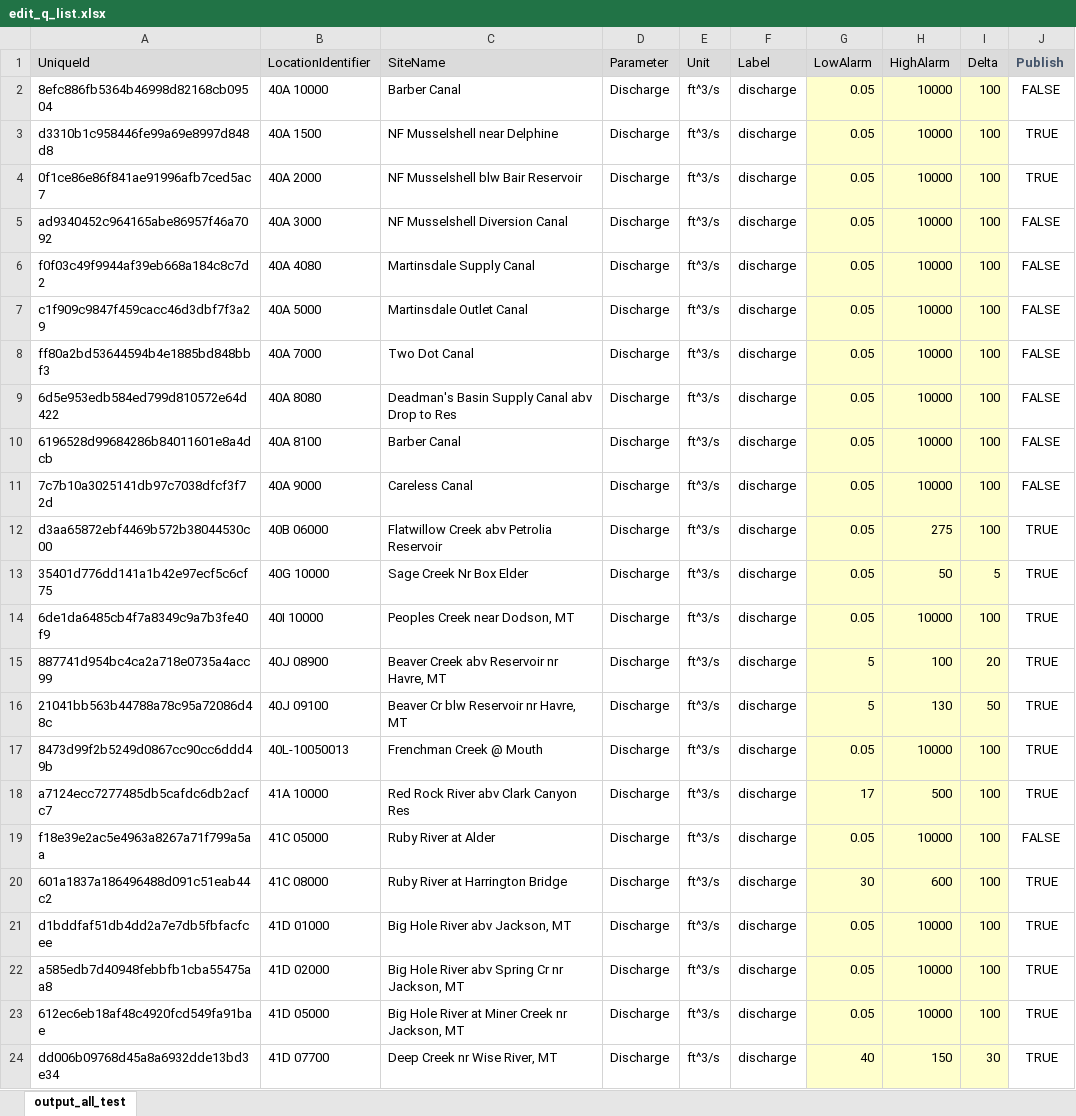
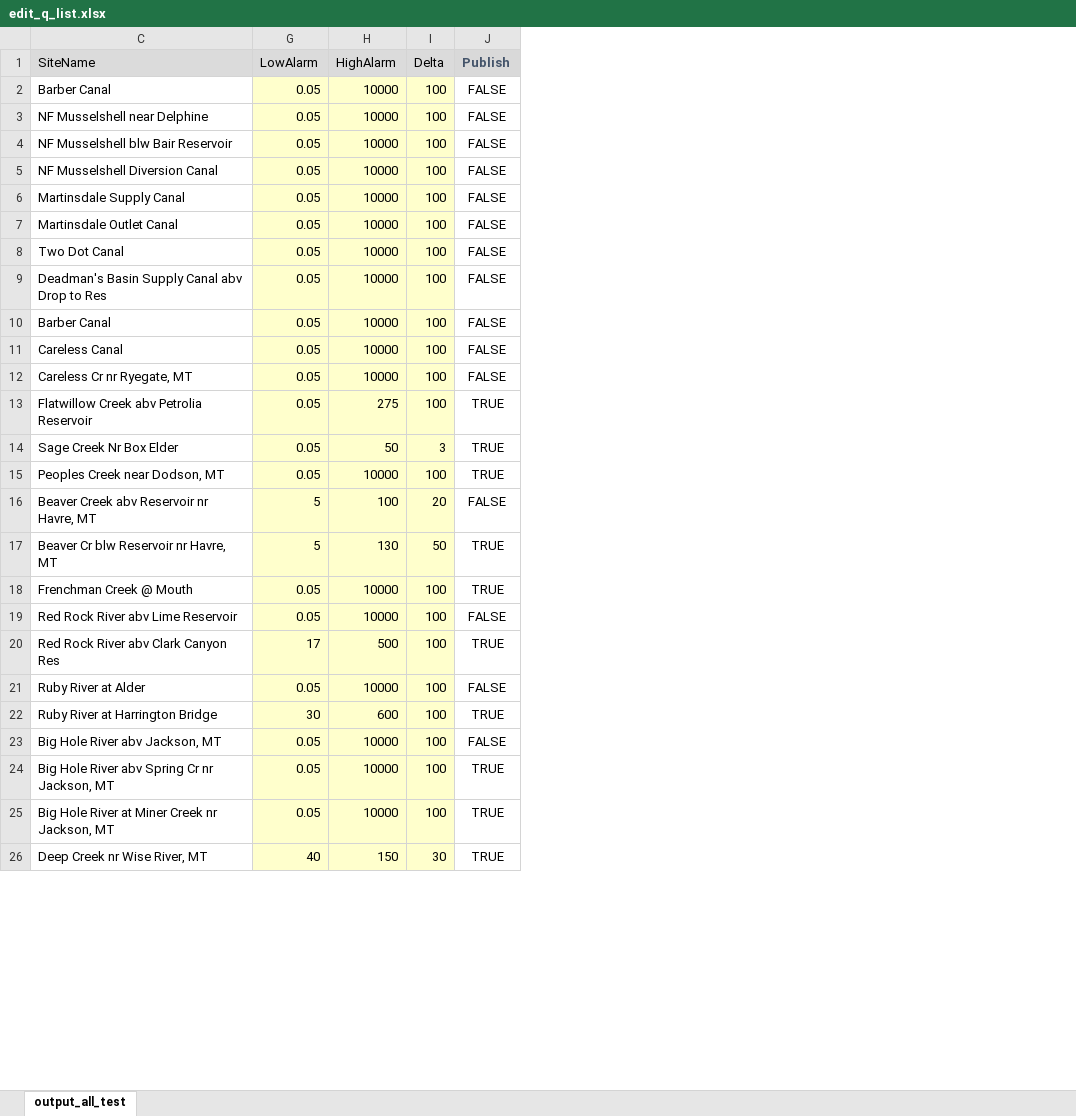
Before and after one commit to MTDNRC-WRD/Aquarius_Alarms, an Excel workbook: Q_Alarm/edit_q_list.xlsx, sheet output_all_test, drawn as a sheet; only a part is shown; values as stored, in another font and other column widths than the file's, no borders; conditional formats not drawn; removed rows and columns are numbered as before the commit, all else as after; the diff covers the shown part only; the diff names each change by its address in the sheet, - before the commit and + after, or states it on an @@ line.

```diff
--- a/Q_Alarm/edit_q_list.xlsx (sheet output_all_test)
+++ b/Q_Alarm/edit_q_list.xlsx (sheet output_all_test)
@@ column A (UniqueId) hidden, rows 2-24: 8efc886fb5364b46998d82168cb09504 | d3310b1c958446fe99a69e8997d848d8 | 0f1ce86e86f841ae91996afb7ced5ac7 | ad9340452c964165abe86957f46a7092 | f0f03c49f9944af39eb668a184c8c7d2 | c1f909c9847f459cacc46d3dbf7f3a29 | ff80a2bd53644594b4e1885bd848bbf3 | 6d5e953edb584ed799d810572e64d422 | 6196528d99684286b84011601e8a4dcb | 7c7b10a3025141db97c7038dfcf3f72d | d3aa65872ebf4469b572b38044530c00 | 35401d776dd141a1b42e97ecf5c6cf75 | 6de1da6485cb4f7a8349c9a7b3fe40f9 | 887741d954bc4ca2a718e0735a4acc99 | 21041bb563b44788a78c95a72086d48c | 8473d99f2b5249d0867cc90cc6ddd49b | a7124ecc7277485db5cafdc6db2acfc7 | f18e39e2ac5e4963a8267a71f799a5aa | 601a1837a186496488d091c51eab44c2 | d1bddfaf51db4dd2a7e7db5fbfacfcee | a585edb7d40948febbfb1cba55475aa8 | 612ec6eb18af48c4920fcd549fa91bae | dd006b09768d45a8a6932dde13bd3e34 @@
@@ column B (LocationIdentifier) hidden, rows 2-24: 40A 10000 | 40A 1500 | 40A 2000 | 40A 3000 | 40A 4080 | 40A 5000 | 40A 7000 | 40A 8080 | 40A 8100 | 40A 9000 | 40B 06000 | 40G 10000 | 40I 10000 | 40J 08900 | 40J 09100 | 40L-10050013 | 41A 10000 | 41C 05000 | 41C 08000 | 41D 01000 | 41D 02000 | 41D 05000 | 41D 07700 @@
@@ column D (Parameter) hidden, rows 2-24: all Discharge @@
@@ column E (Unit) hidden, rows 2-24: all ft^3/s @@
@@ column F (Label) hidden, rows 2-24: all discharge @@
-J3:J4 (Publish): TRUE
+J3:J4 (Publish): FALSE
+row 12: Careless Cr nr Ryegate, MT | 0.05 | 10000 | 100 | FALSE
-I14 (Delta): 5
+I14 (Delta): 3
-J16 (Publish): TRUE
+J16 (Publish): FALSE
+row 19: Red Rock River abv Lime Reservoir | 0.05 | 10000 | 100 | FALSE
-J23 (Publish): TRUE
+J23 (Publish): FALSE
```
Also changed, not shown: 1 added row and 15 edited cells elsewhere in this sheet, hidden cells, AGOL_to_Aq/DNRC_Qm_Form.xlsx, AGOL_to_Aq/DNRC_Qm_Form_live.xlsx, 25 other files.
